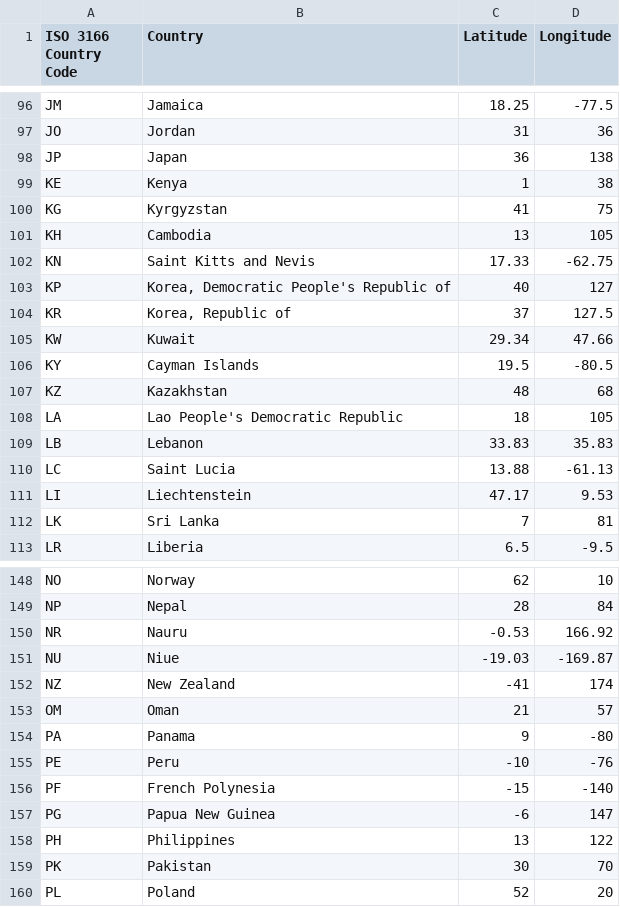
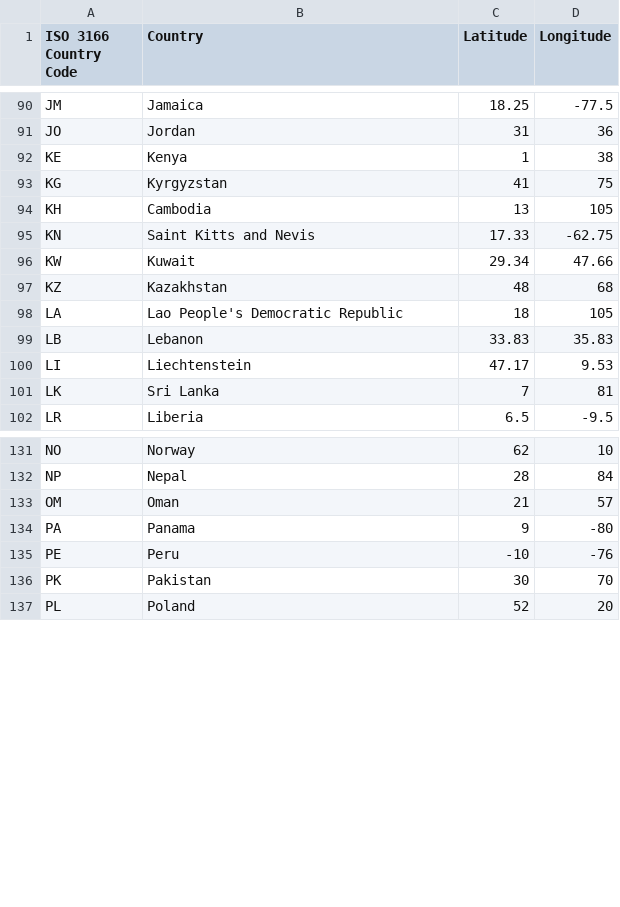
Before and after one commit to Kev049/DAT257-Fork, a CSV file: src/python/latlong.csv (was latlong.csv), drawn as a sheet; only a part is shown, gaps mark what is left out; the diff covers the shown part only.

```diff
--- a/latlong.csv
+++ b/src/python/latlong.csv
@@ -97,3 +91,2 @@
 "JO","Jordan",31,36
-"JP","Japan",36,138
 "KE","Kenya",1,38
@@ -102,6 +95,3 @@
 "KN","Saint Kitts and Nevis",17.33,-62.75
-"KP","Korea, Democratic People's Republic of",40,127
-"KR","Korea, Republic of",37,127.5
 "KW","Kuwait",29.34,47.66
-"KY","Cayman Islands",19.5,-80.5
 "KZ","Kazakhstan",48,68
@@ -109,3 +99,2 @@
 "LB","Lebanon",33.83,35.83
-"LC","Saint Lucia",13.88,-61.13
 "LI","Liechtenstein",47.17,9.53
@@ -149,5 +132,2 @@
 "NP","Nepal",28,84
-"NR","Nauru",-0.53,166.92
-"NU","Niue",-19.03,-169.87
-"NZ","New Zealand",-41,174
 "OM","Oman",21,57
@@ -155,5 +135,2 @@
 "PE","Peru",-10,-76
-"PF","French Polynesia",-15,-140
-"PG","Papua New Guinea",-6,147
-"PH","Philippines",13,122
 "PK","Pakistan",30,70
```
Also changed, not shown: 21 removed rows and 14 edited cells elsewhere in this file, 3 other files.
